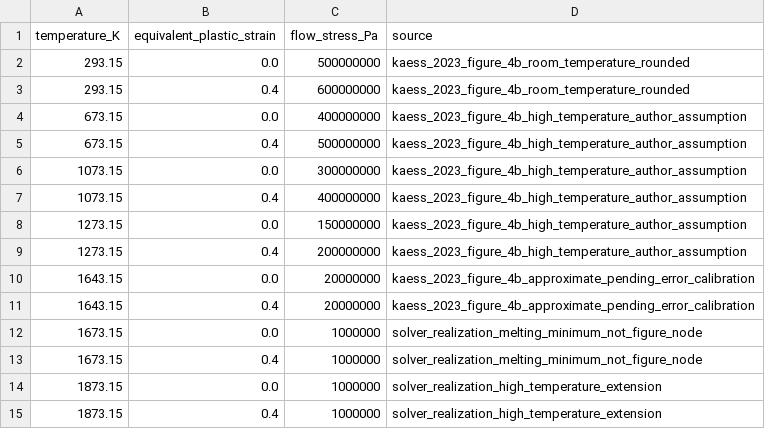
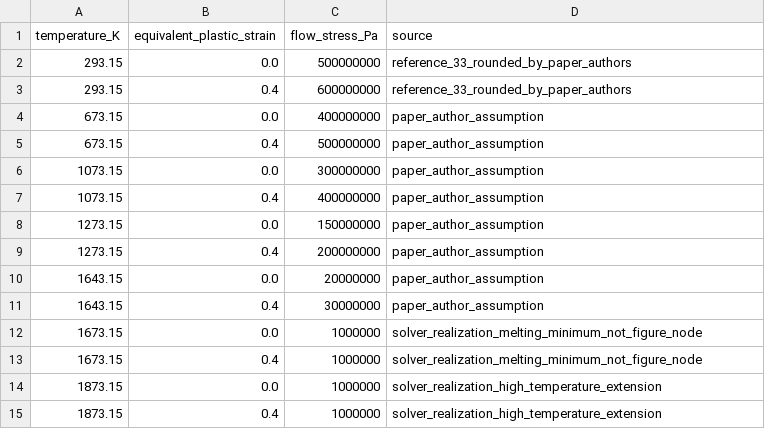
Before and after one commit to deepmodeling/jax-fem, a CSV file: cases/kaess_2023/candidates/g0-v2-t018/flow_curve_table.pending.csv, drawn as a sheet.

Commit message:
fix: calibrate Kaess Figure 4 material bundle

```diff
--- a/cases/kaess_2023/candidates/g0-v2-t018/flow_curve_table.pending.csv
+++ b/cases/kaess_2023/candidates/g0-v2-t018/flow_curve_table.pending.csv
@@ -1,12 +1,12 @@
 temperature_K,equivalent_plastic_strain,flow_stress_Pa,source
-293.15,0.0,500000000,kaess_2023_figure_4b_room_temperature_rounded
-293.15,0.4,600000000,kaess_2023_figure_4b_room_temperature_rounded
-673.15,0.0,400000000,kaess_2023_figure_4b_high_temperature_author_assumption
-673.15,0.4,500000000,kaess_2023_figure_4b_high_temperature_author_assumption
-1073.15,0.0,300000000,kaess_2023_figure_4b_high_temperature_author_assumption
-1073.15,0.4,400000000,kaess_2023_figure_4b_high_temperature_author_assumption
-1273.15,0.0,150000000,kaess_2023_figure_4b_high_temperature_author_assumption
-1273.15,0.4,200000000,kaess_2023_figure_4b_high_temperature_author_assumption
-1643.15,0.0,20000000,kaess_2023_figure_4b_approximate_pending_error_calibration
-1643.15,0.4,20000000,kaess_2023_figure_4b_approximate_pending_error_calibration
+293.15,0.0,500000000,reference_33_rounded_by_paper_authors
+293.15,0.4,600000000,reference_33_rounded_by_paper_authors
+673.15,0.0,400000000,paper_author_assumption
+673.15,0.4,500000000,paper_author_assumption
+1073.15,0.0,300000000,paper_author_assumption
+1073.15,0.4,400000000,paper_author_assumption
+1273.15,0.0,150000000,paper_author_assumption
+1273.15,0.4,200000000,paper_author_assumption
+1643.15,0.0,20000000,paper_author_assumption
+1643.15,0.4,30000000,paper_author_assumption
 1673.15,0.0,1000000,solver_realization_melting_minimum_not_figure_node
```
Also changed, not shown: cases/kaess_2023/candidates/g0-v2-t018/E_table.csv, cases/kaess_2023/candidates/g0-v2-t018/alpha_table.csv, 14 other files.
